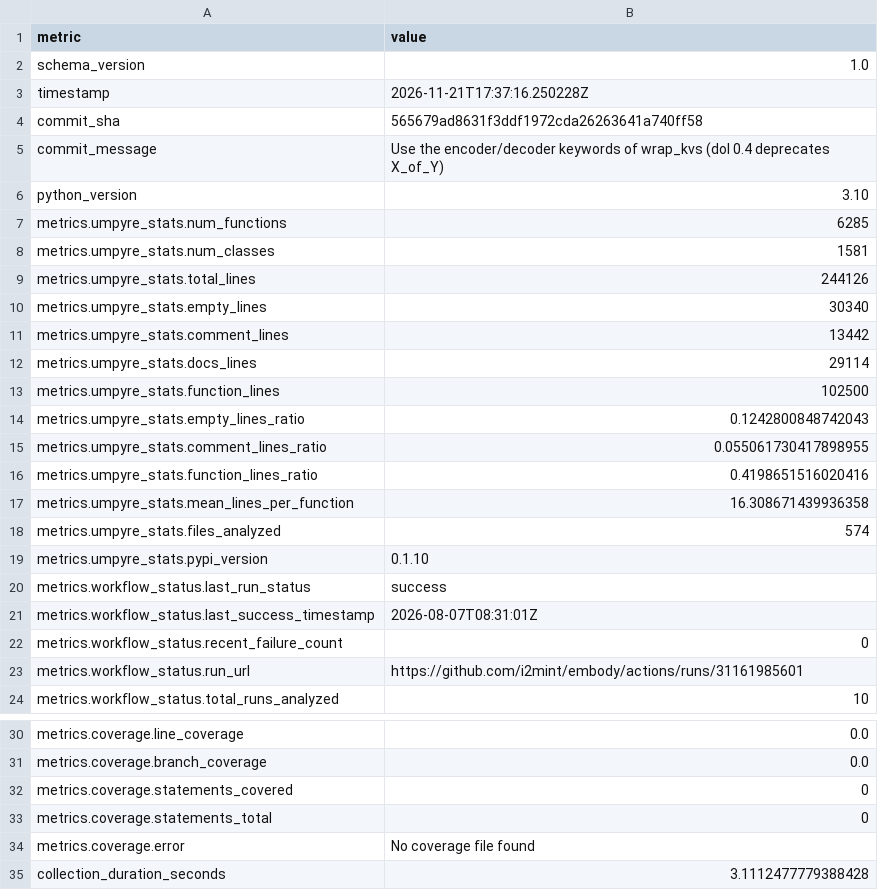
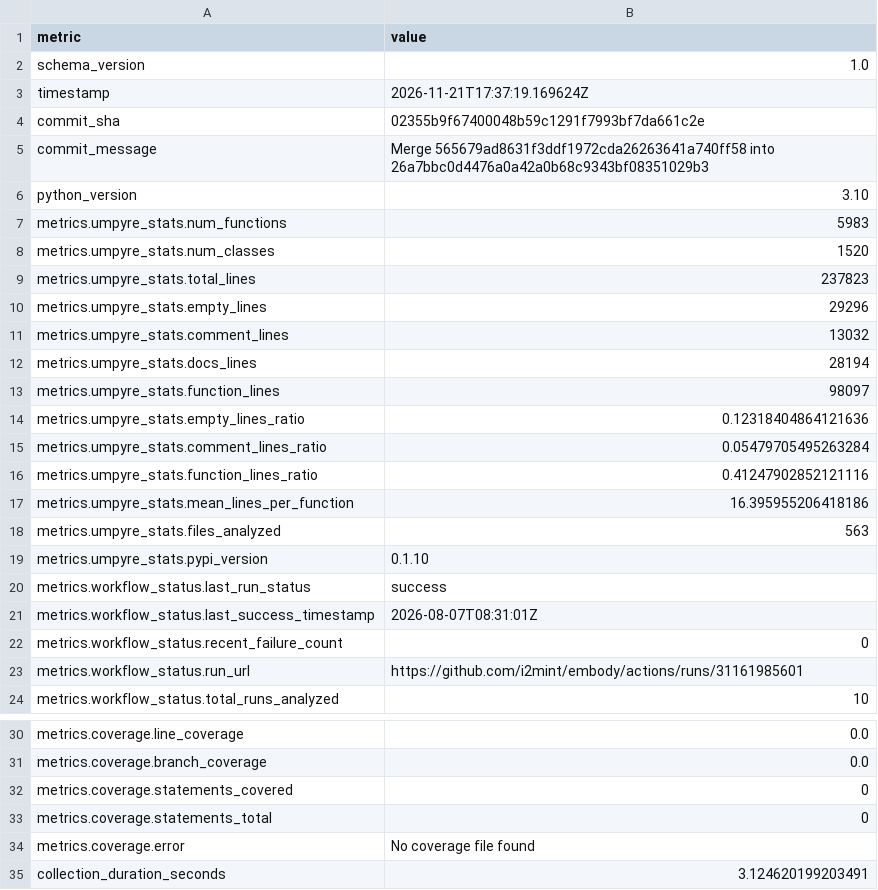
Before and after one commit to i2mint/embody, a CSV file: metrics.csv, drawn as a sheet; only a part is shown, gaps mark what is left out.

Commit message:
Update metrics for 02355b9

```diff
--- a/metrics.csv
+++ b/metrics.csv
@@ -2,18 +2,18 @@ metric,value
 schema_version,1.0
-timestamp,2026-11-21T17:37:16.250228Z
-commit_sha,565679ad8631f3ddf1972cda26263641a740ff58
-commit_message,Use the encoder/decoder keywords of wrap_kvs (dol 0.4 deprecates X_of_Y)
+timestamp,2026-11-21T17:37:19.169624Z
+commit_sha,02355b9f67400048b59c1291f7993bf7da661c2e
+commit_message,Merge 565679ad8631f3ddf1972cda26263641a740ff58 into 26a7bbc0d4476a0a42a0b68c9343bf08351029b3
 python_version,3.10
-metrics.umpyre_stats.num_functions,6285
-metrics.umpyre_stats.num_classes,1581
-metrics.umpyre_stats.total_lines,244126
-metrics.umpyre_stats.empty_lines,30340
-metrics.umpyre_stats.comment_lines,13442
-metrics.umpyre_stats.docs_lines,29114
-metrics.umpyre_stats.function_lines,102500
-metrics.umpyre_stats.empty_lines_ratio,0.1242800848742043
-metrics.umpyre_stats.comment_lines_ratio,0.055061730417898955
-metrics.umpyre_stats.function_lines_ratio,0.4198651516020416
-metrics.umpyre_stats.mean_lines_per_function,16.308671439936358
-metrics.umpyre_stats.files_analyzed,574
+metrics.umpyre_stats.num_functions,5983
+metrics.umpyre_stats.num_classes,1520
+metrics.umpyre_stats.total_lines,237823
+metrics.umpyre_stats.empty_lines,29296
+metrics.umpyre_stats.comment_lines,13032
+metrics.umpyre_stats.docs_lines,28194
+metrics.umpyre_stats.function_lines,98097
+metrics.umpyre_stats.empty_lines_ratio,0.12318404864121636
+metrics.umpyre_stats.comment_lines_ratio,0.05479705495263284
+metrics.umpyre_stats.function_lines_ratio,0.41247902852121116
+metrics.umpyre_stats.mean_lines_per_function,16.395955206418186
+metrics.umpyre_stats.files_analyzed,563
 metrics.umpyre_stats.pypi_version,0.1.10
@@ -38,2 +38,2 @@ metrics.coverage.statements_total,0
 metrics.coverage.error,No coverage file found
-collection_duration_seconds,3.1112477779388428
+collection_duration_seconds,3.124620199203491
```
Also changed, not shown: 2 other files.
